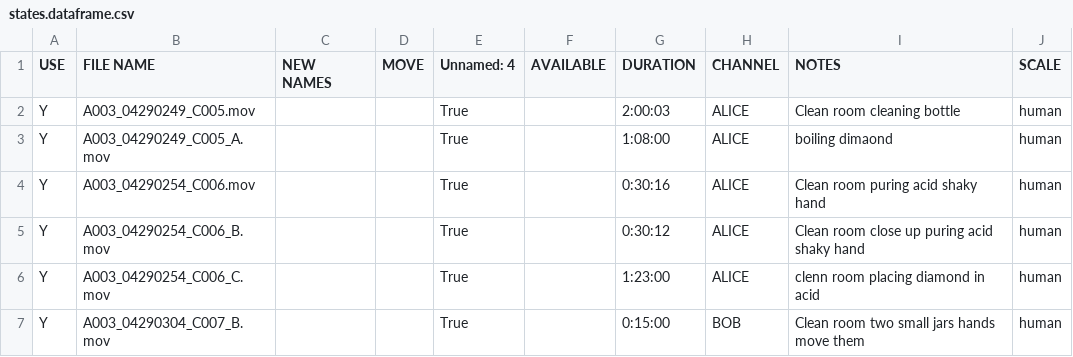
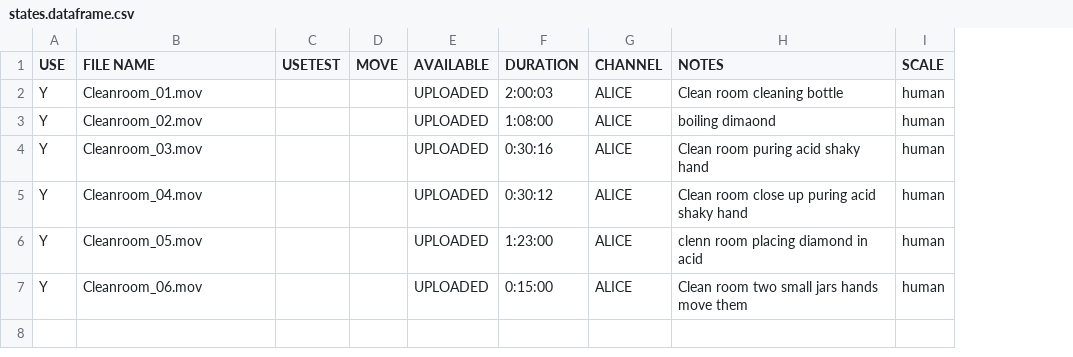
Before and after one commit to marianofzaragoza/More-Heat-Than-Light, a CSV file: src/states.dataframe.csv, drawn as a sheet; only a part is shown; removed rows and columns are numbered as before the commit, all else as after; the diff names each change by its address in the sheet, - before the commit and + after, or states it on an @@ line.

```diff
--- a/src/states.dataframe.csv
+++ b/src/states.dataframe.csv
-column C (NEW NAMES), empty
+column C (USETEST), empty
-column E (Unnamed: 4), rows 2-7: all True
-B2 (FILE NAME): A003_04290249_C005.mov
+B2 (FILE NAME): Cleanroom_01.mov
-E2:E7 (AVAILABLE): (empty)
+E2:E7 (AVAILABLE): UPLOADED
-B3 (FILE NAME): A003_04290249_C005_A.mov
+B3 (FILE NAME): Cleanroom_02.mov
-B4 (FILE NAME): A003_04290254_C006.mov
+B4 (FILE NAME): Cleanroom_03.mov
-B5 (FILE NAME): A003_04290254_C006_B.mov
+B5 (FILE NAME): Cleanroom_04.mov
-B6 (FILE NAME): A003_04290254_C006_C.mov
+B6 (FILE NAME): Cleanroom_05.mov
-B7 (FILE NAME): A003_04290304_C007_B.mov
+B7 (FILE NAME): Cleanroom_06.mov
-G7 (CHANNEL): BOB
+G7 (CHANNEL): ALICE
```
Also changed, not shown: 3 other files.
